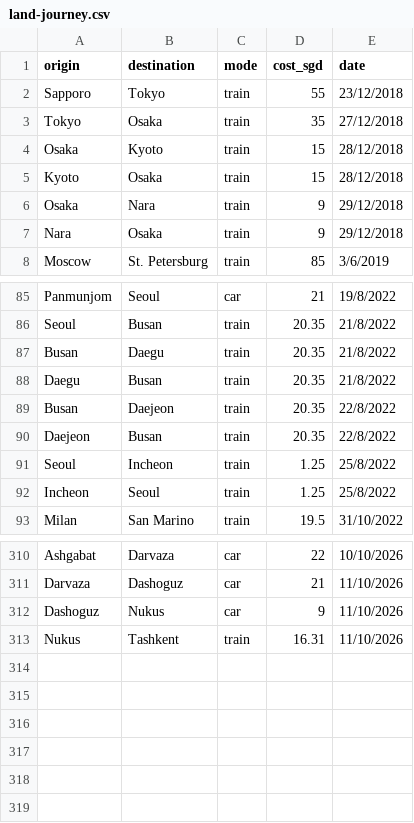
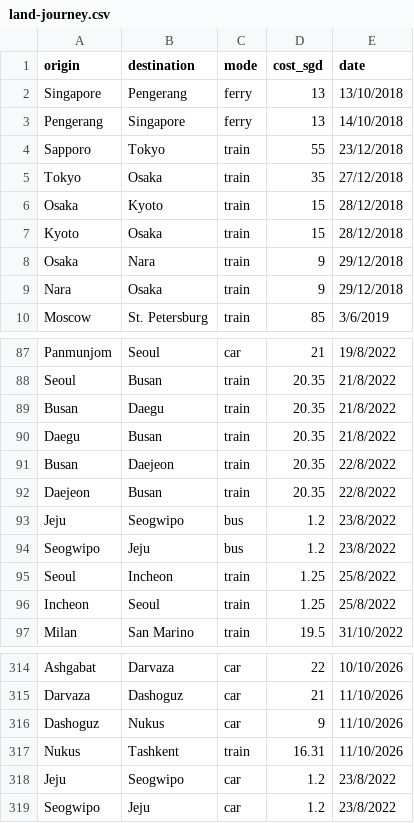
Before and after one commit to xuanx1/worldOyster, a CSV file: data/land-journey.csv, drawn as a sheet; only a part is shown, gaps mark what is left out.

Commit message:
added seogwipo + performance fix

```diff
--- a/data/land-journey.csv
+++ b/data/land-journey.csv
@@ -1,2 +1,4 @@
 origin,destination,mode,cost_sgd,date
+Singapore,Pengerang,ferry,13,13/10/2018
+Pengerang,Singapore,ferry,13,14/10/2018
 Sapporo,Tokyo,train,55,23/12/2018
@@ -90,2 +92,4 @@ Busan,Daejeon,train,20.35,22/8/2022
 Daejeon,Busan,train,20.35,22/8/2022
+Jeju,Seogwipo,bus,1.2,23/8/2022
+Seogwipo,Jeju,bus,1.2,23/8/2022
 Seoul,Incheon,train,1.25,25/8/2022
@@ -313 +317,3 @@ Dashoguz,Nukus,car,9,11/10/2026
 Nukus,Tashkent,train,16.31,11/10/2026
+Jeju,Seogwipo,car,1.2,23/8/2022
+Seogwipo,Jeju,car,1.2,23/8/2022
```
Also changed, not shown: 6 other files.
